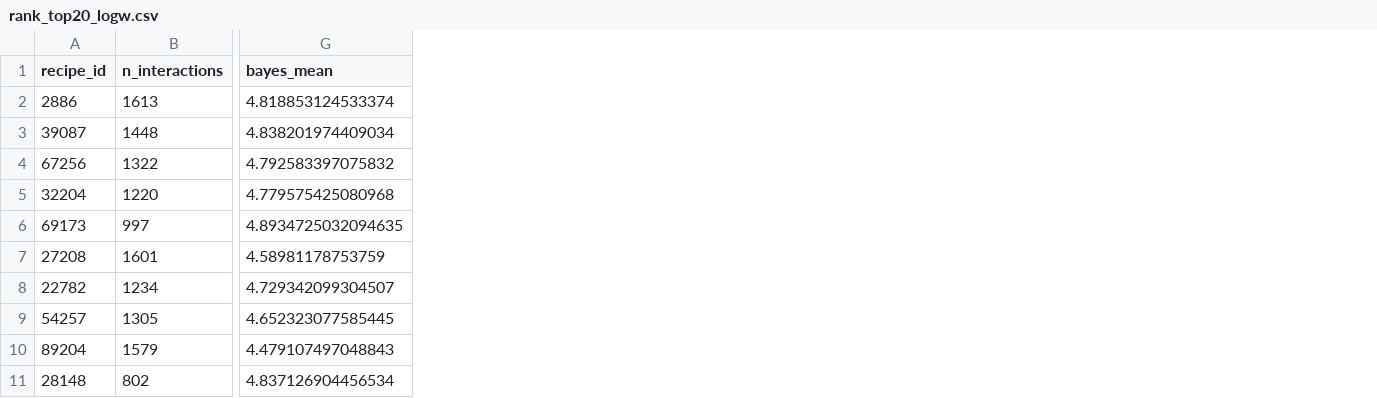
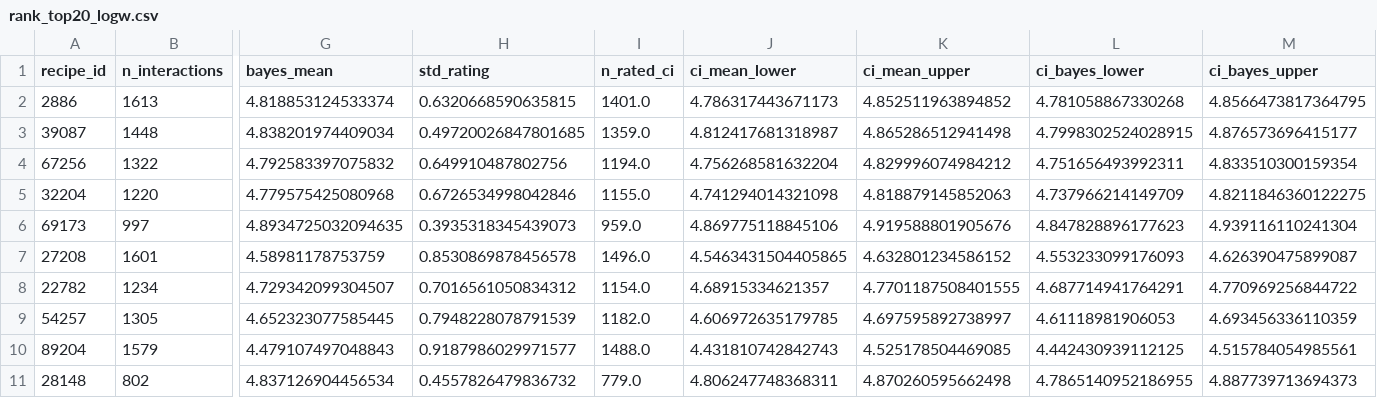
Before and after one commit to Hugosh71/Projet_Mangetamain, a CSV file: notebooks/rating_artifacts/rank_top20_logw.csv, drawn as a sheet; only a part is shown, gaps mark what is left out; the diff names each change by its address in the sheet, - before the commit and + after, or states it on an @@ line.

Commit message:
refactor: Revise EDA notebook and enhance CSV exports with enriched features. Updated markdown for clarity, added confidence intervals to enriched data, and improved recipe popularity analysis through new CSV files.

```diff
--- a/notebooks/rating_artifacts/rank_top20_logw.csv
+++ b/notebooks/rating_artifacts/rank_top20_logw.csv
+column H (std_rating), rows 2-11: 0.6320668590635815 | 0.49720026847801685 | 0.649910487802756 | 0.6726534998042846 | 0.3935318345439073 | 0.8530869878456578 | 0.7016561050834312 | 0.7948228078791539 | 0.9187986029971577 | 0.4557826479836732
+column I (n_rated_ci), rows 2-11: 1401.0 | 1359.0 | 1194.0 | 1155.0 | 959.0 | 1496.0 | 1154.0 | 1182.0 | 1488.0 | 779.0
+column J (ci_mean_lower), rows 2-11: 4.786317443671173 | 4.812417681318987 | 4.756268581632204 | 4.741294014321098 | 4.869775118845106 | 4.5463431504405865 | 4.68915334621357 | 4.606972635179785 | 4.431810742842743 | 4.806247748368311
+column K (ci_mean_upper), rows 2-11: 4.852511963894852 | 4.865286512941498 | 4.829996074984212 | 4.818879145852063 | 4.919588801905676 | 4.632801234586152 | 4.7701187508401555 | 4.697595892738997 | 4.525178504469085 | 4.870260595662498
+column L (ci_bayes_lower), rows 2-11: 4.781058867330268 | 4.7998302524028915 | 4.751656493992311 | 4.737966214149709 | 4.847828896177623 | 4.553233099176093 | 4.687714941764291 | 4.61118981906053 | 4.442430939112125 | 4.7865140952186955
+column M (ci_bayes_upper), rows 2-11: 4.8566473817364795 | 4.876573696415177 | 4.833510300159354 | 4.8211846360122275 | 4.939116110241304 | 4.626390475899087 | 4.770969256844722 | 4.693456336110359 | 4.515784054985561 | 4.887739713694373
```
Also changed, not shown: notebooks/rating_artifacts/rank_top20_combo_50_50.csv, notebooks/rating_artifacts/rank_top20_combo_70_30.csv, 3 other files.
